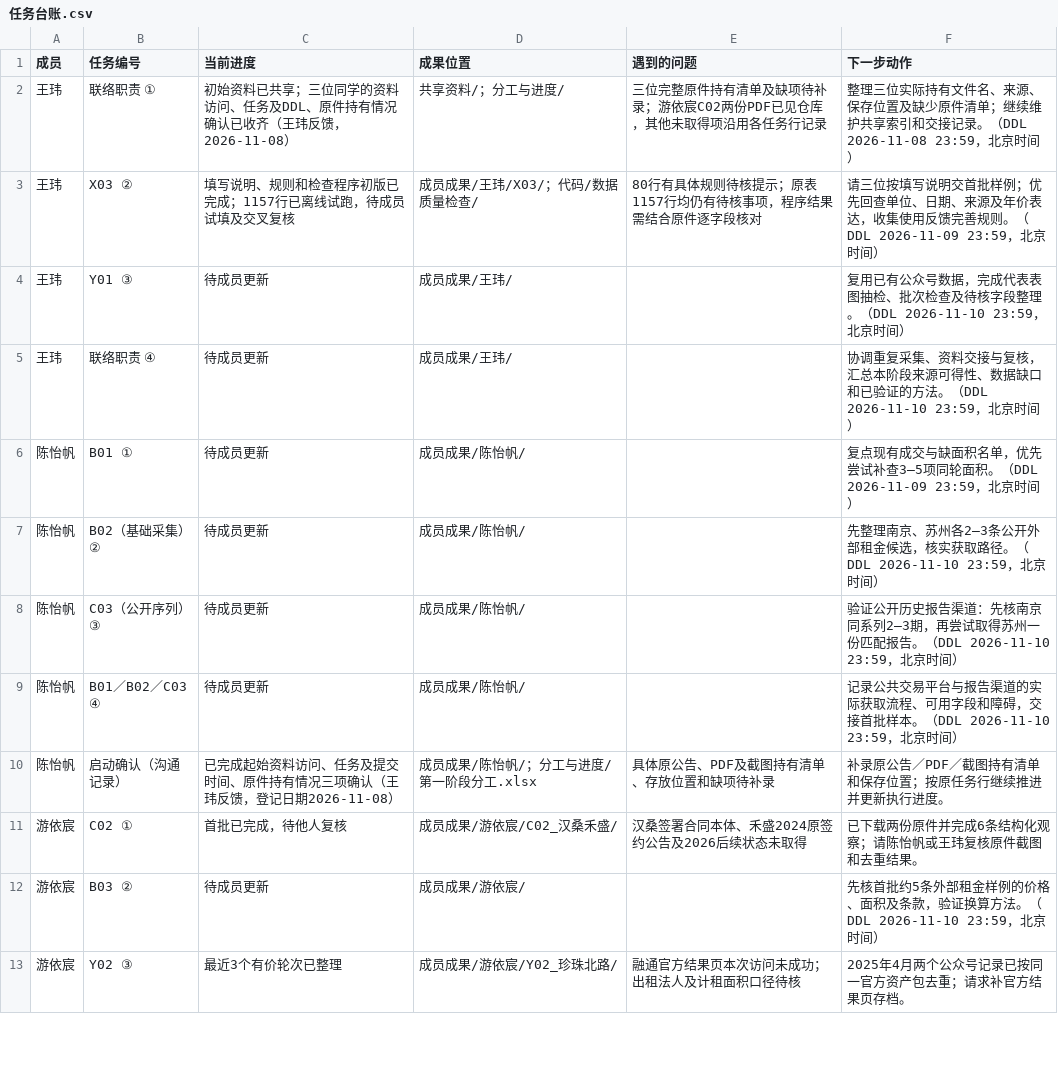
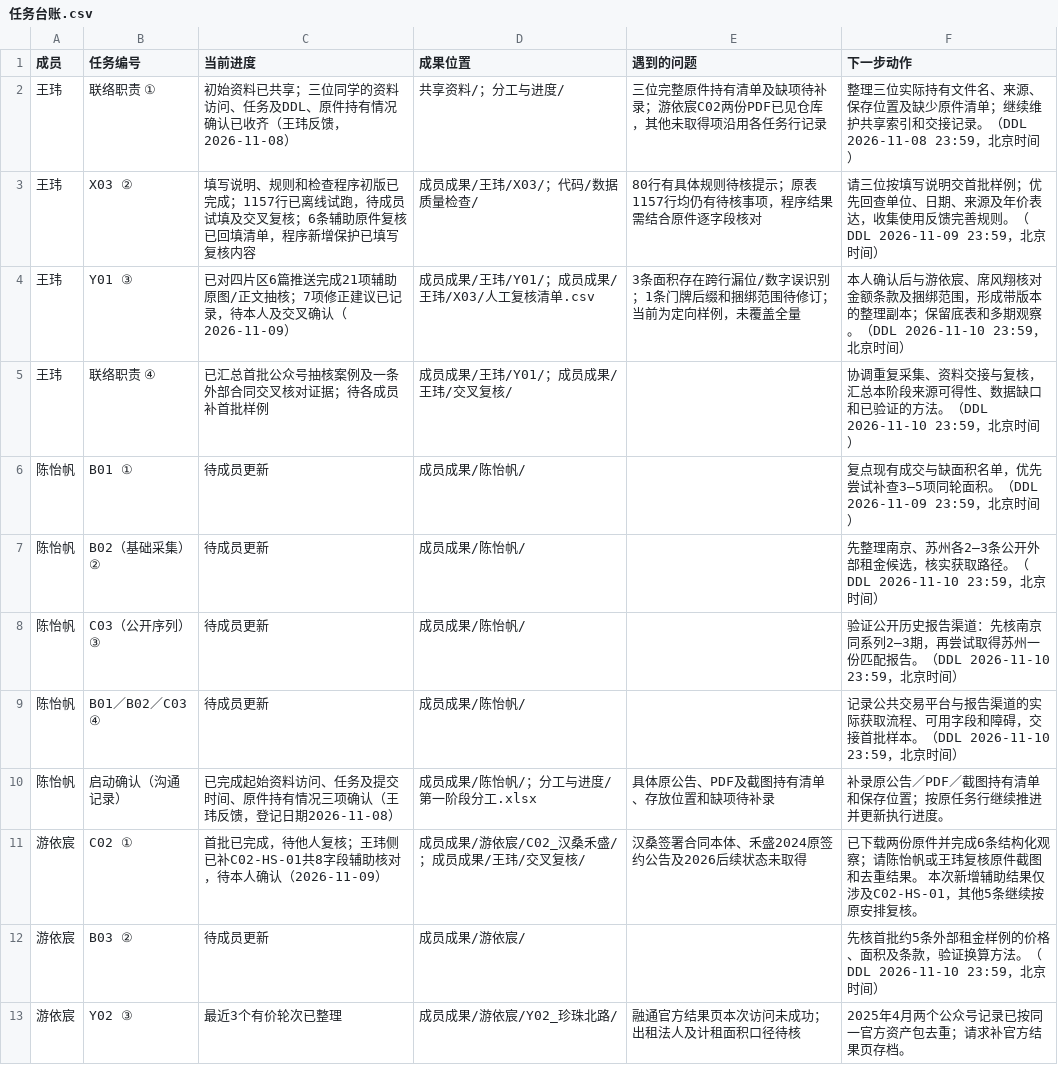
Before and after one commit to CenMunn/rongtong-js-rent-research, a CSV file: 分工与进度/任务台账.csv, drawn as a sheet; only a part is shown.

```diff
--- a/分工与进度/任务台账.csv
+++ b/分工与进度/任务台账.csv
@@ -2,5 +2,5 @@
 王玮,联络职责 ①,初始资料已共享；三位同学的资料访问、任务及DDL、原件持有情况确认已收齐（王玮反馈，2026-11-08）,共享资料/；分工与进度/,三位完整原件持有清单及缺项待补录；游依宸C02两份PDF已见仓库，其他未取得项沿用各任务行记录,整理三位实际持有文件名、来源、保存位置及缺少原件清单；继续维护共享索引和交接记录。（DDL 2026-11-08 23:59，北京时间）
-王玮,X03 ②,填写说明、规则和检查程序初版已完成；1157行已离线试跑，待成员试填及交叉复核,成员成果/王玮/X03/；代码/数据质量检查/,80行有具体规则待核提示；原表1157行均仍有待核事项，程序结果需结合原件逐字段核对,请三位按填写说明交首批样例；优先回查单位、日期、来源及年价表达，收集使用反馈完善规则。（DDL 2026-11-09 23:59，北京时间）
-王玮,Y01 ③,待成员更新,成员成果/王玮/,,复用已有公众号数据，完成代表表图抽检、批次检查及待核字段整理。（DDL 2026-11-10 23:59，北京时间）
-王玮,联络职责 ④,待成员更新,成员成果/王玮/,,协调重复采集、资料交接与复核，汇总本阶段来源可得性、数据缺口和已验证的方法。（DDL 2026-11-10 23:59，北京时间）
+王玮,X03 ②,填写说明、规则和检查程序初版已完成；1157行已离线试跑，待成员试填及交叉复核；6条辅助原件复核已回填清单，程序新增保护已填写复核内容,成员成果/王玮/X03/；代码/数据质量检查/,80行有具体规则待核提示；原表1157行均仍有待核事项，程序结果需结合原件逐字段核对,请三位按填写说明交首批样例；优先回查单位、日期、来源及年价表达，收集使用反馈完善规则。（DDL 2026-11-09 23:59，北京时间）
+王玮,Y01 ③,已对四片区6篇推送完成21项辅助原图/正文抽核；7项修正建议已记录，待本人及交叉确认（2026-11-09）,成员成果/王玮/Y01/；成员成果/王玮/X03/人工复核清单.csv,3条面积存在跨行漏位/数字误识别；1条门牌后缀和捆绑范围待修订；当前为定向样例，未覆盖全量,本人确认后与游依宸、席风翔核对金额条款及捆绑范围，形成带版本的整理副本；保留底表和多期观察。（DDL 2026-11-10 23:59，北京时间）
+王玮,联络职责 ④,已汇总首批公众号抽核案例及一条外部合同交叉核对证据；待各成员补首批样例,成员成果/王玮/Y01/；成员成果/王玮/交叉复核/,,协调重复采集、资料交接与复核，汇总本阶段来源可得性、数据缺口和已验证的方法。（DDL 2026-11-10 23:59，北京时间）
 陈怡帆,B01 ①,待成员更新,成员成果/陈怡帆/,,复点现有成交与缺面积名单，优先尝试补查3—5项同轮面积。（DDL 2026-11-09 23:59，北京时间）
@@ -10,3 +10,3 @@
 陈怡帆,启动确认（沟通记录）,已完成起始资料访问、任务及提交时间、原件持有情况三项确认（王玮反馈，登记日期2026-11-08）,成员成果/陈怡帆/；分工与进度/第一阶段分工.xlsx,具体原公告、PDF及截图持有清单、存放位置和缺项待补录,补录原公告／PDF／截图持有清单和保存位置；按原任务行继续推进并更新执行进度。
-游依宸,C02 ①,首批已完成，待他人复核,成员成果/游依宸/C02_汉桑禾盛/,汉桑签署合同本体、禾盛2024原签约公告及2026后续状态未取得,已下载两份原件并完成6条结构化观察；请陈怡帆或王玮复核原件截图和去重结果。
+游依宸,C02 ①,首批已完成，待他人复核；王玮侧已补C02-HS-01共8字段辅助核对，待本人确认（2026-11-09）,成员成果/游依宸/C02_汉桑禾盛/；成员成果/王玮/交叉复核/,汉桑签署合同本体、禾盛2024原签约公告及2026后续状态未取得,已下载两份原件并完成6条结构化观察；请陈怡帆或王玮复核原件截图和去重结果。 本次新增辅助结果仅涉及C02-HS-01，其他5条继续按原安排复核。
 游依宸,B03 ②,待成员更新,成员成果/游依宸/,,先核首批约5条外部租金样例的价格、面积及条款，验证换算方法。（DDL 2026-11-10 23:59，北京时间）
```
Also changed, not shown: 分工与进度/文件索引.csv, 18 other files.
